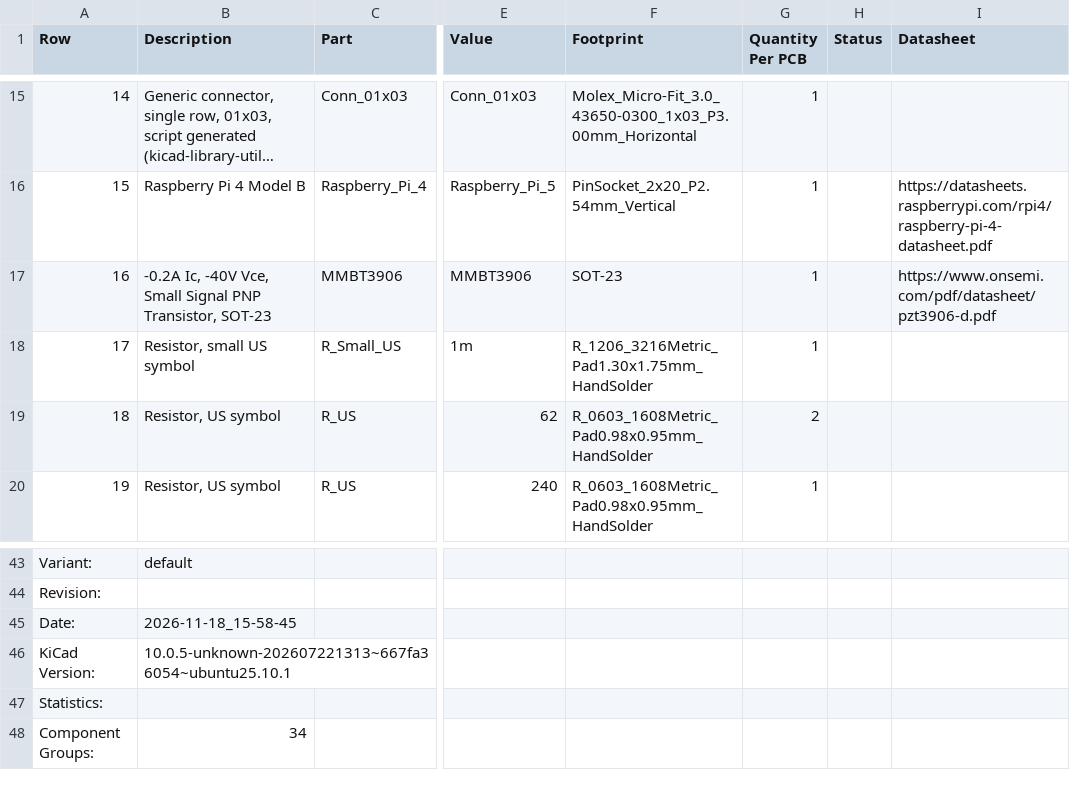
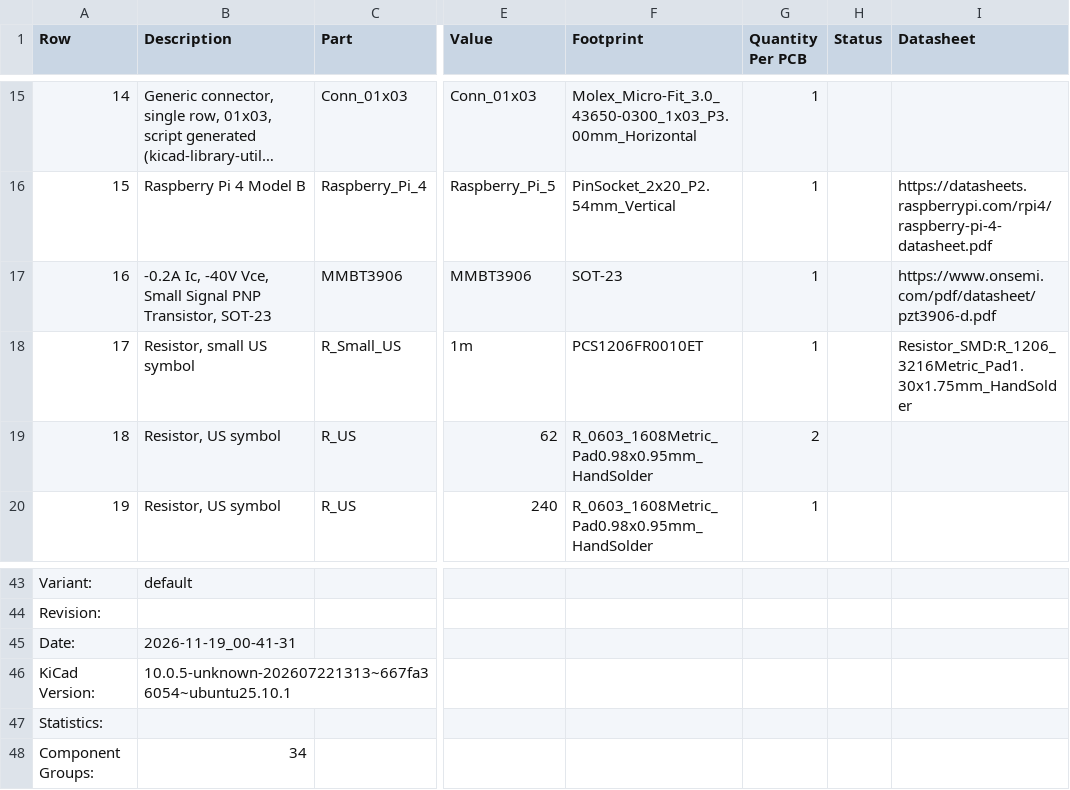
Before and after one commit to purduerov/X19-Pi-Shield-Board, a CSV file: X19-Pi-Shield-Board-BOM.csv, drawn as a sheet; only a part is shown, gaps mark what is left out; long unchanged cells end in …; the diff names each change by its address in the sheet, - before the commit and + after, or states it on an @@ line.

```diff
--- a/X19-Pi-Shield-Board-BOM.csv
+++ b/X19-Pi-Shield-Board-BOM.csv
-F18 (Footprint): R_1206_3216Metric_Pad1.30x1.75mm_HandSolder
+F18 (Footprint): PCS1206FR0010ET
-I18 (Datasheet): (empty)
+I18 (Datasheet): Resistor_SMD:R_1206_3216Metric_Pad1.30x1.75mm_HandSolder
-B45 (Description): 2026-11-18_15-58-45
+B45 (Description): 2026-11-19_00-41-31
```
Also changed, not shown: 4 other files.
